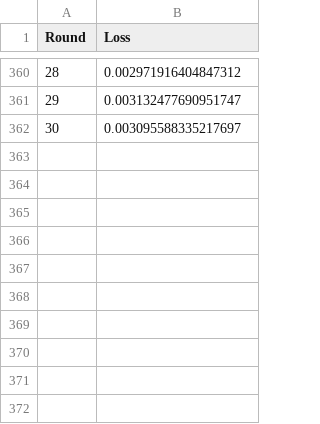
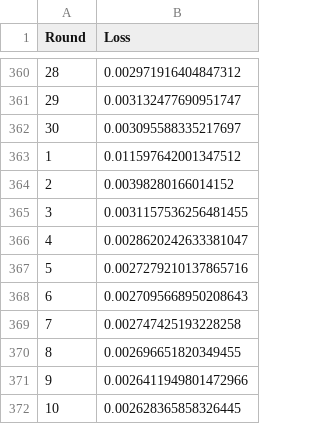
Before and after one commit to Shireenrawat07/Mobile_Traffic_Prediction, a CSV file: fedavg_results.csv, drawn as a sheet; only a part is shown, gaps mark what is left out; the diff names each change by its address in the sheet, - before the commit and + after, or states it on an @@ line.

```diff
--- a/fedavg_results.csv
+++ b/fedavg_results.csv
+row 363: 1 | 0.011597642001347512
+row 364: 2 | 0.00398280166014152
+row 365: 3 | 0.0031157536256481455
+row 366: 4 | 0.0028620242633381047
+row 367: 5 | 0.0027279210137865716
+row 368: 6 | 0.0027095668950208643
+row 369: 7 | 0.002747425193228258
+row 370: 8 | 0.002696651820349455
+row 371: 9 | 0.0026411949801472966
+row 372: 10 | 0.002628365858326445
```
Also changed, not shown: 13 other files.
